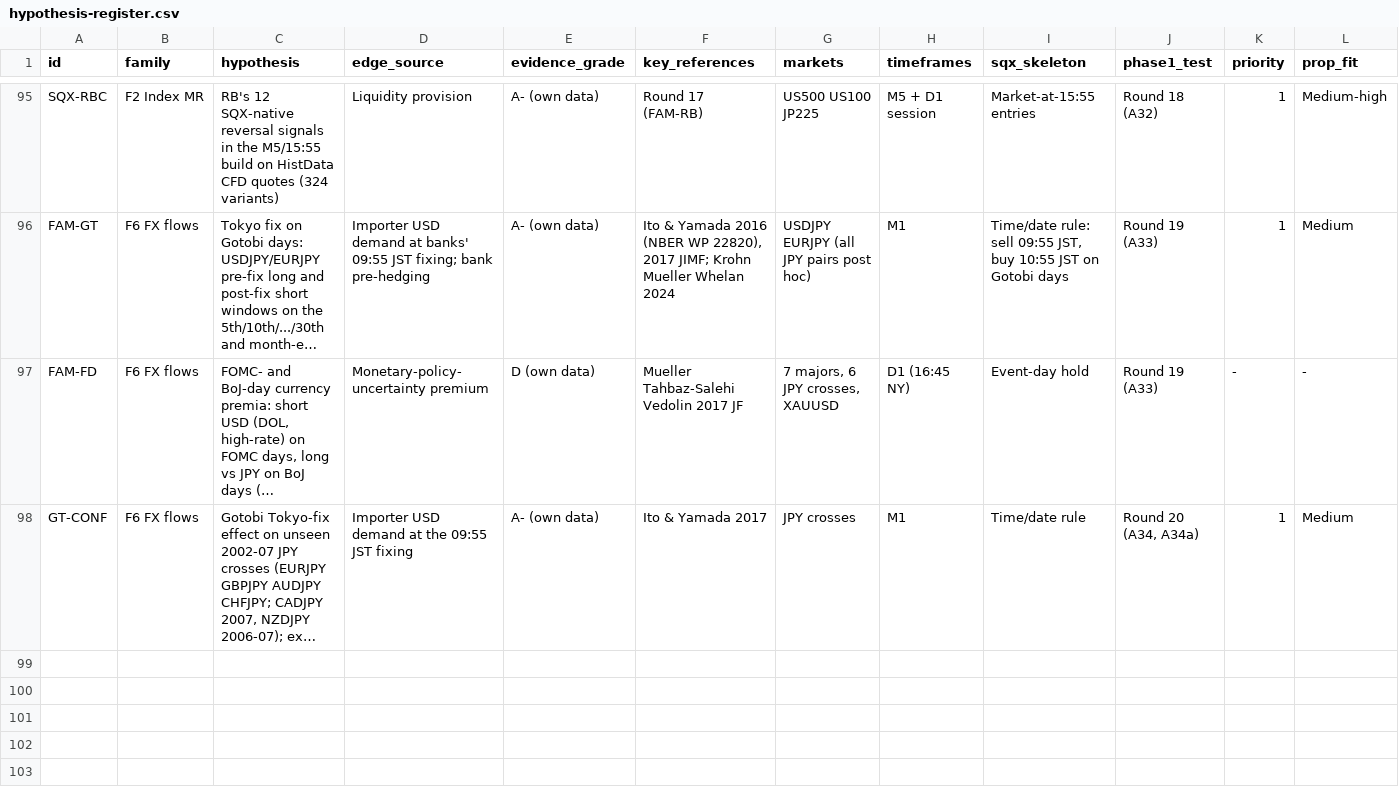
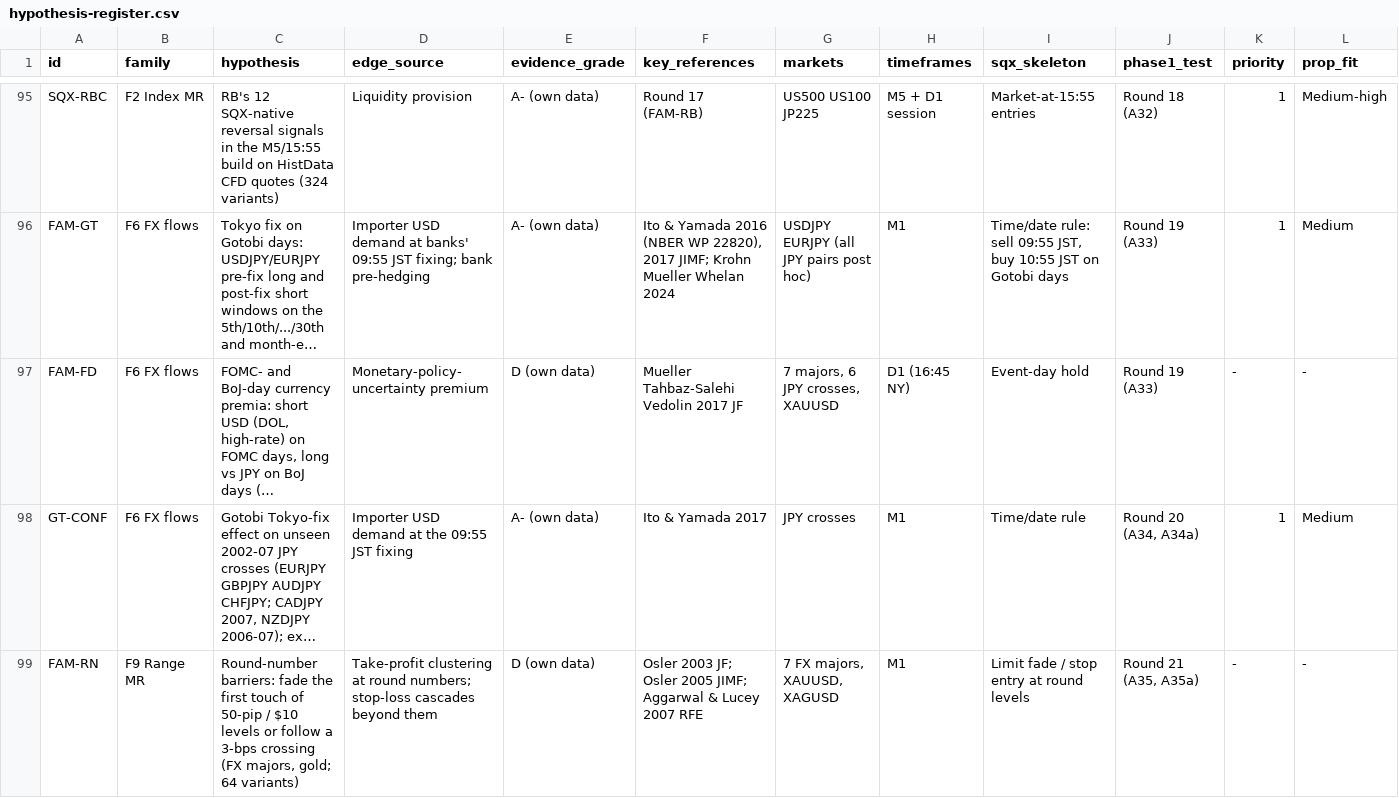
Before and after one commit to mahmod21593-sys/Strategyquant-bawa, a CSV file: research/hypothesis-register.csv, drawn as a sheet; only a part is shown, gaps mark what is left out; long unchanged cells end in …; rows hold the shown columns only; the diff covers the shown part only; the diff names each change by its address in the sheet, - before the commit and + after, or states it on an @@ line.

```diff
--- a/research/hypothesis-register.csv
+++ b/research/hypothesis-register.csv
+row 99: FAM-RN | F9 Range MR | Round-number barriers: fade the first touch of 50-pip / $10 levels or follow a 3-bps crossing (FX majors, gold; 64 variants) | Take-profit clustering at round numbers; stop-loss cascades beyond them | D (own data) | Osler 2003 JF; Osler 2005 JIMF; Aggarwal & Lucey 2007 RFE | 7 FX majors, XAUUSD, XAGUSD | M1 | Limit fade / stop entry at round levels | Round 21 (A35, A35a) | - | -
```
Also changed, not shown: 1 added row elsewhere in this file, 7 other files.
